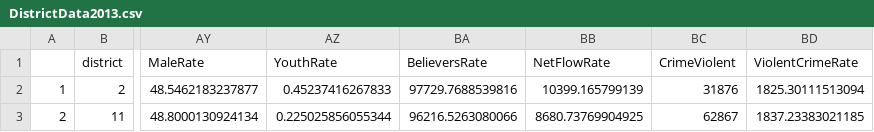
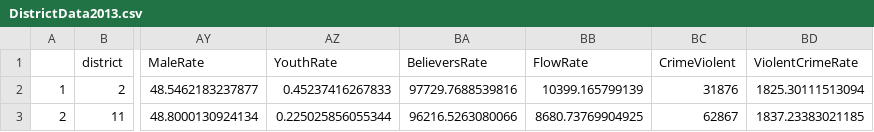
Before and after one commit to LarsMehwald/Assignment3, a CSV file: Analysis/data/DistrictData2013.csv, drawn as a sheet; only a part is shown, gaps mark what is left out; the diff names each change by its address in the sheet, - before the commit and + after, or states it on an @@ line.

Commit message:
Analysis

```diff
--- a/Analysis/data/DistrictData2013.csv
+++ b/Analysis/data/DistrictData2013.csv
-BB1: NetFlowRate
+BB1: FlowRate
```
Also changed, not shown: 4 other files.
